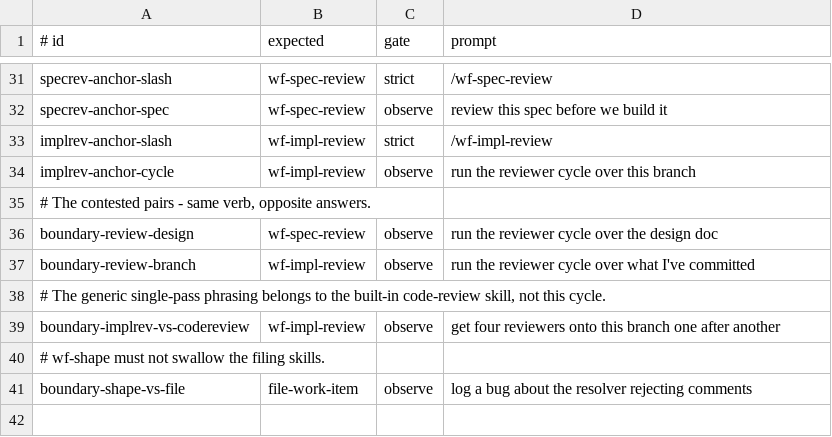
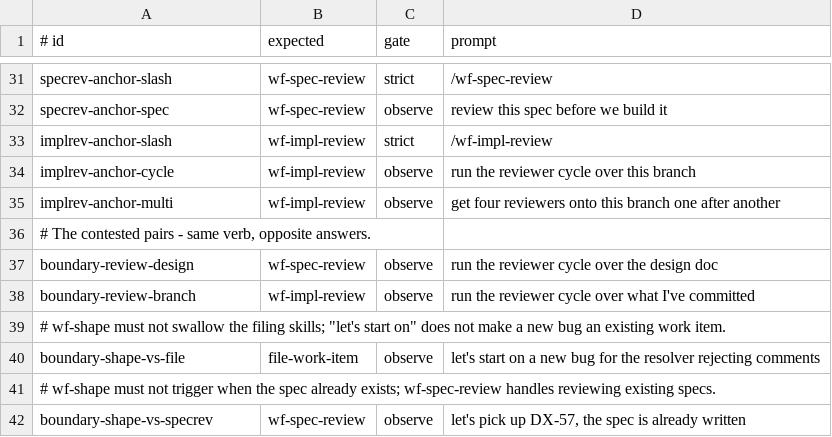
Before and after one commit to andeart/dotfiles, a TSV file: evals/skill-triggers/cases.tsv, drawn as a sheet; only a part is shown, gaps mark what is left out.

Commit message:
Relabel multi-reviewer anchor and stress shape boundaries

```diff
--- a/evals/skill-triggers/cases.tsv
+++ b/evals/skill-triggers/cases.tsv
@@ -34,2 +34,3 @@ implrev-anchor-slash	wf-impl-review	strict	/wf-impl-review
 implrev-anchor-cycle	wf-impl-review	observe	run the reviewer cycle over this branch
+implrev-anchor-multi	wf-impl-review	observe	get four reviewers onto this branch one after another
 # The contested pairs - same verb, opposite answers.
@@ -37,5 +38,5 @@ boundary-review-design	wf-spec-review	observe	run the reviewer cycle over the de
 boundary-review-branch	wf-impl-review	observe	run the reviewer cycle over what I've committed
-# The generic single-pass phrasing belongs to the built-in code-review skill, not this cycle.
-boundary-implrev-vs-codereview	wf-impl-review	observe	get four reviewers onto this branch one after another
-# wf-shape must not swallow the filing skills.
-boundary-shape-vs-file	file-work-item	observe	log a bug about the resolver rejecting comments
+# wf-shape must not swallow the filing skills; "let's start on" does not make a new bug an existing work item.
+boundary-shape-vs-file	file-work-item	observe	let's start on a new bug for the resolver rejecting comments
+# wf-shape must not trigger when the spec already exists; wf-spec-review handles reviewing existing specs.
+boundary-shape-vs-specrev	wf-spec-review	observe	let's pick up DX-57, the spec is already written
```
